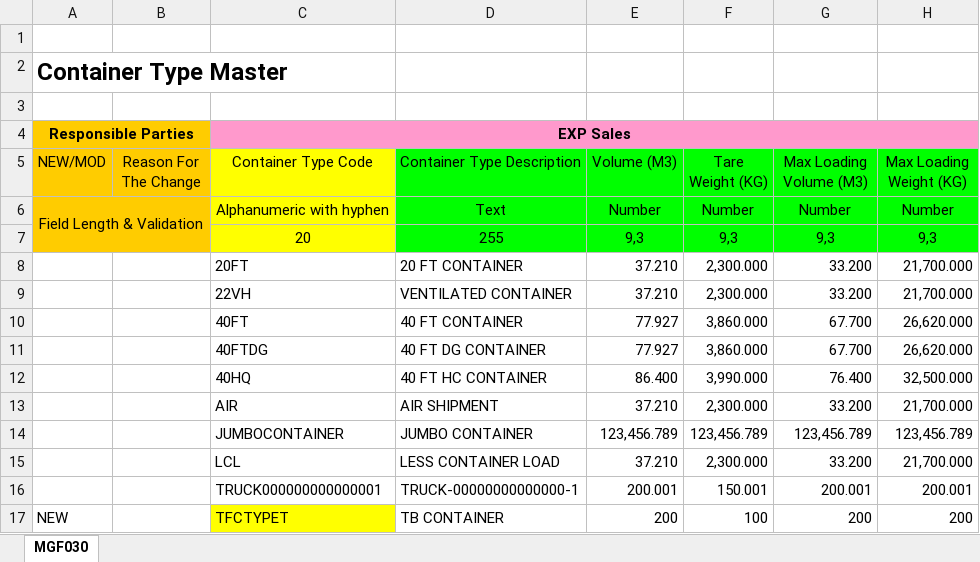
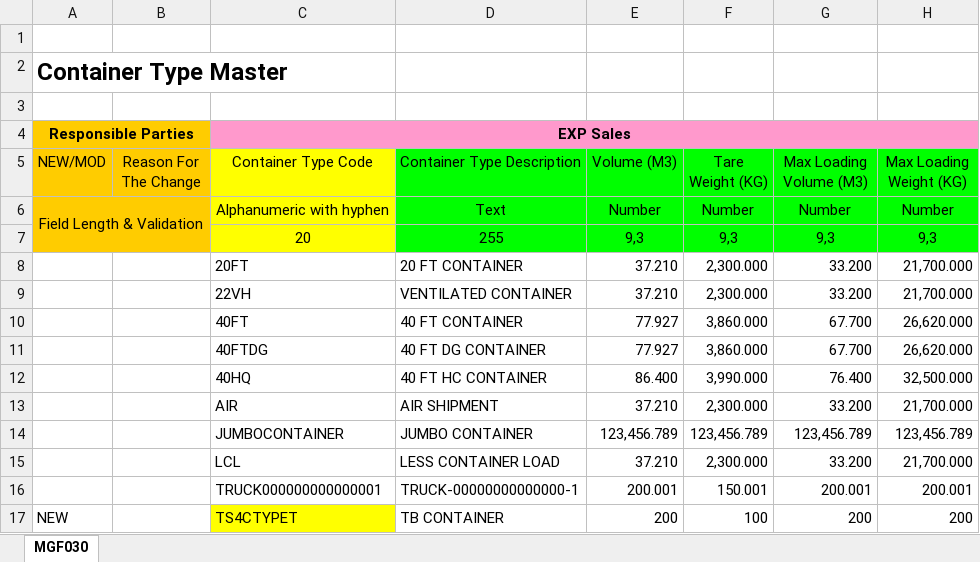
Before and after one commit to SyazwanTestBits/TTAP, an Excel workbook: Excel Files/Scenario 13/TC001/13.0 - TC5 - Upload Container Type.xlsx, sheet MGF030, drawn as a sheet; only a part is shown; values as stored, in another font and other column widths than the file's, no borders; the diff names each change by its address in the sheet, - before the commit and + after, or states it on an @@ line.

```diff
--- a/Excel Files/Scenario 13/TC001/13.0 - TC5 - Upload Container Type.xlsx (sheet MGF030)
+++ b/Excel Files/Scenario 13/TC001/13.0 - TC5 - Upload Container Type.xlsx (sheet MGF030)
-C17 (Container Type Code): TFCTYPET
+C17 (Container Type Code): TS4CTYPET
```
Also changed, not shown: Excel Files/Scenario 13/TC001/13.0 - TC2 - Upload Region.xlsx, Excel Files/Scenario 13/TC001/13.0 - TC3 - Upload State.xlsx, 9 other files.
